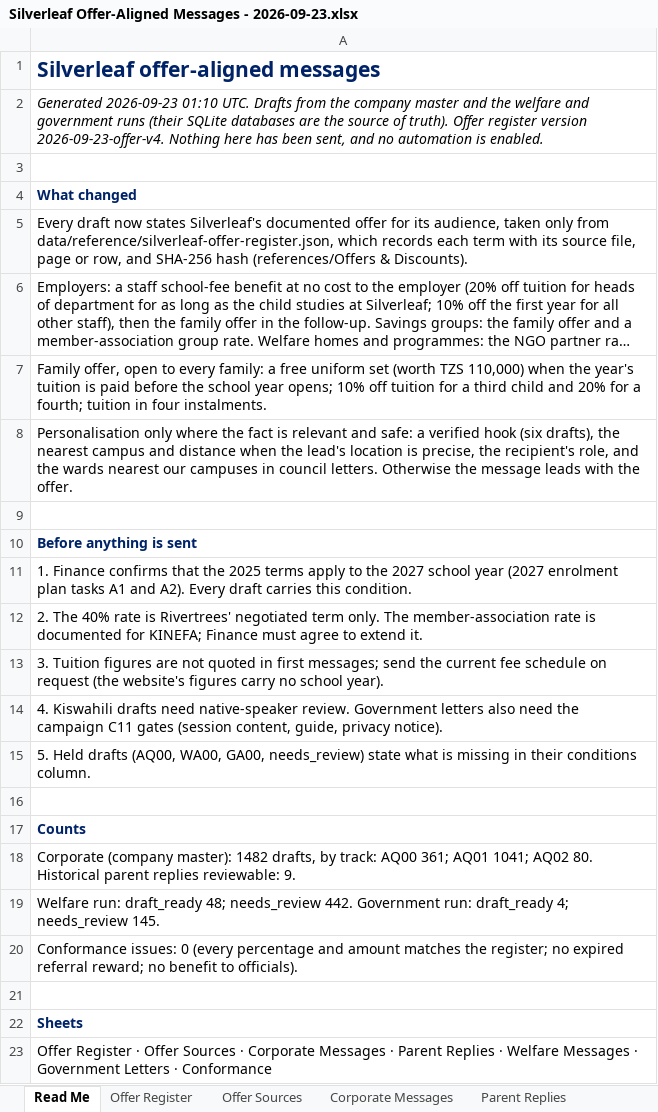
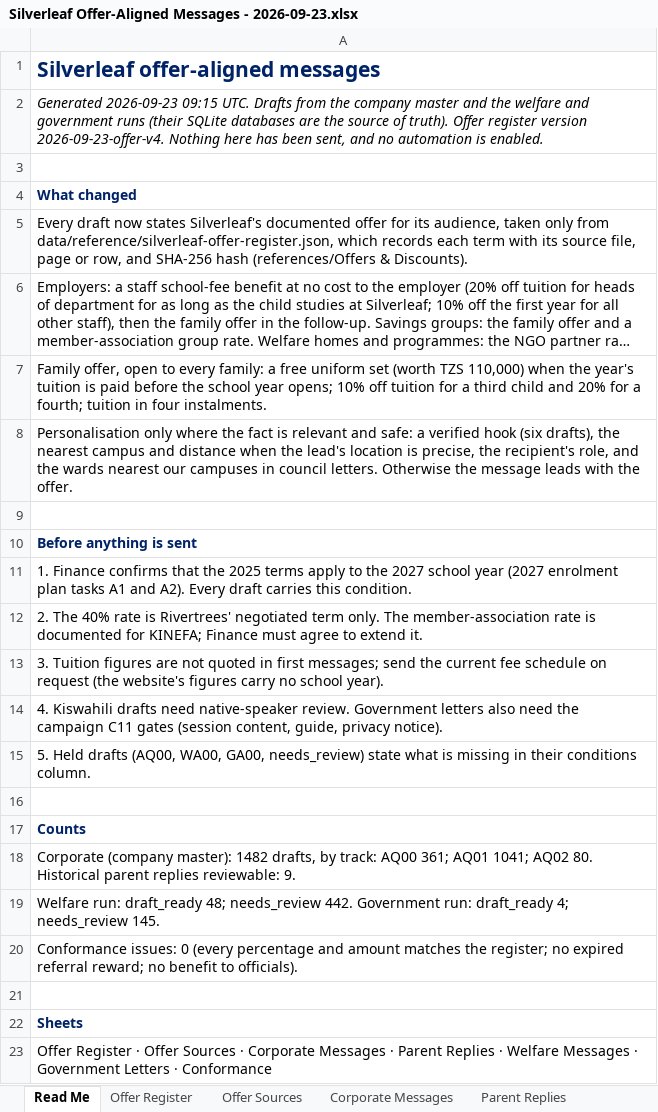
Before and after one commit to Nehemia-joh/Agenticmarketing, an Excel workbook: outputs/messages/Silverleaf Offer-Aligned Messages - 2026-09-23.xlsx, sheet Read Me, drawn as a sheet; long unchanged cells end in …; values as stored, in another font and other column widths than the file's, no borders; the diff names each change by its address in the sheet, - before the commit and + after, or states it on an @@ line.

```diff
--- a/outputs/messages/Silverleaf Offer-Aligned Messages - 2026-09-23.xlsx (sheet Read Me)
+++ b/outputs/messages/Silverleaf Offer-Aligned Messages - 2026-09-23.xlsx (sheet Read Me)
-A2: Generated 2026-09-23 01:10 UTC. Drafts…
+A2: Generated 2026-09-23 09:15 UTC. Drafts…
```
Also changed, not shown: sheet Corporate Messages, 16 other files.
